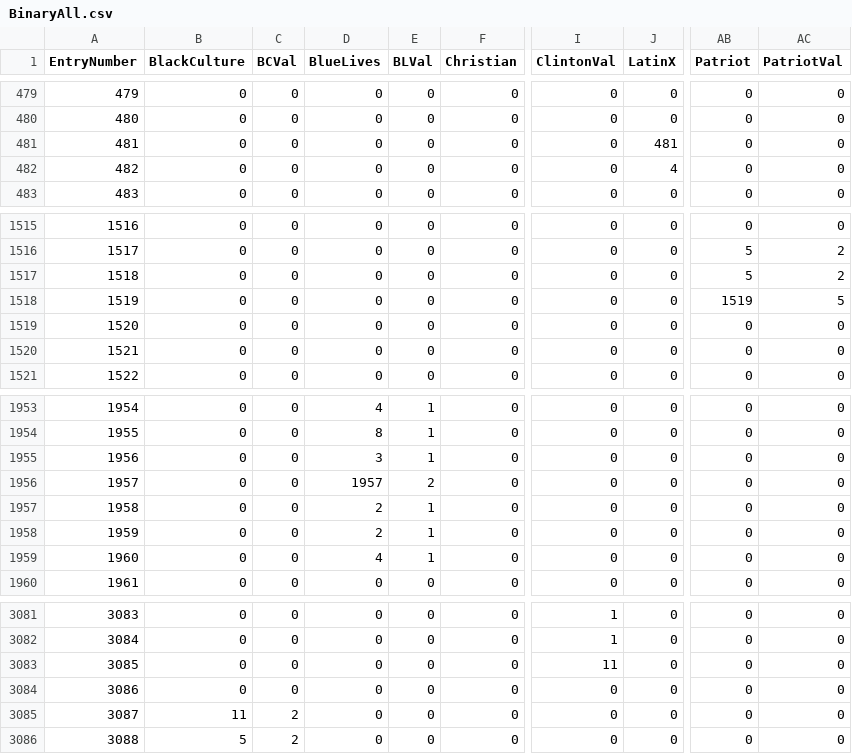
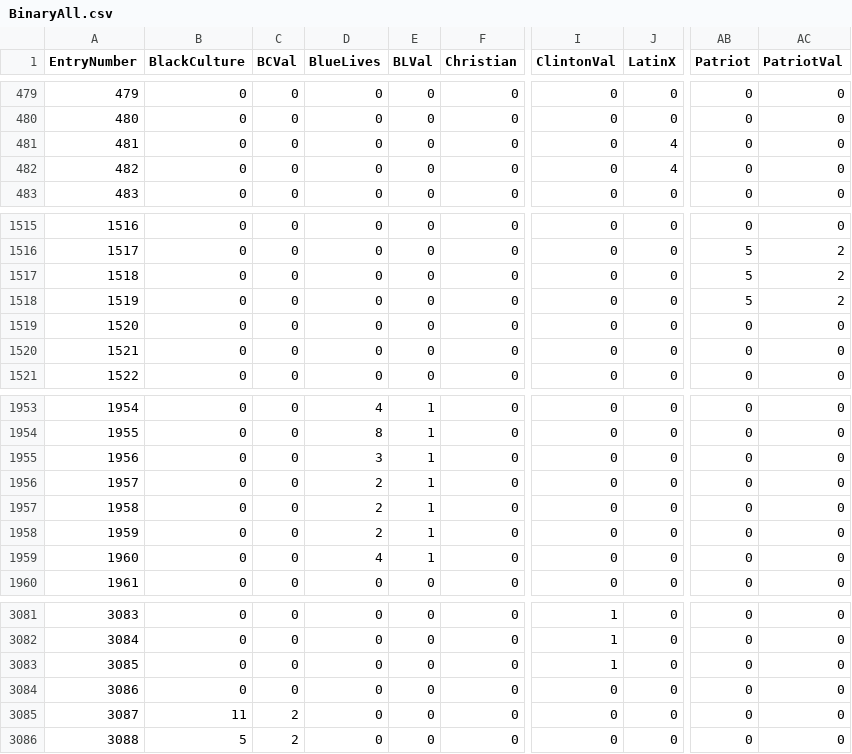
Before and after one commit to m195334/ReddFlag, a CSV file: BinaryAll.csv, drawn as a sheet; only a part is shown, gaps mark what is left out; the diff covers the shown part only; the diff names each change by its address in the sheet, - before the commit and + after, or states it on an @@ line.

```diff
--- a/BinaryAll.csv
+++ b/BinaryAll.csv
-J481 (LatinX): 481
+J481 (LatinX): 4
-AB1518 (Patriot): 1519
+AB1518 (Patriot): 5
-AC1518 (PatriotVal): 5
+AC1518 (PatriotVal): 2
-D1956 (BlueLives): 1957
+D1956 (BlueLives): 2
-E1956 (BLVal): 2
+E1956 (BLVal): 1
-I3083 (ClintonVal): 11
+I3083 (ClintonVal): 1
```
Also changed, not shown: 14 edited cells elsewhere in this file, 8 other files.
